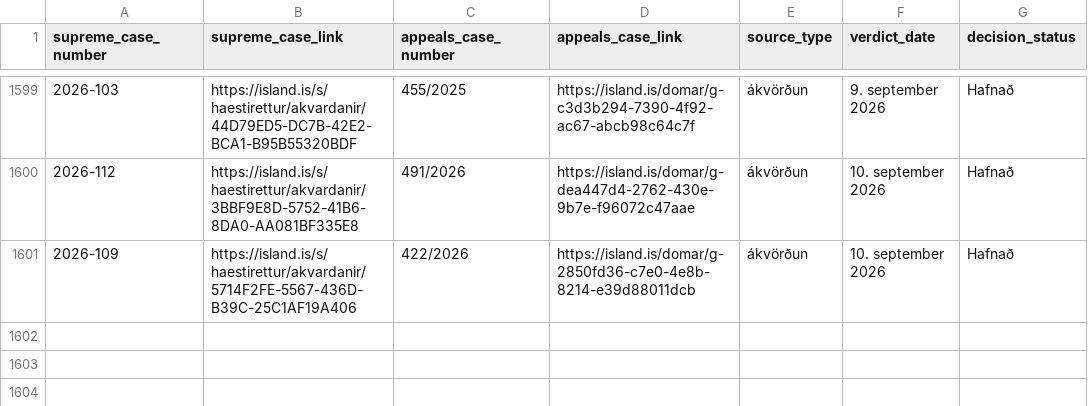
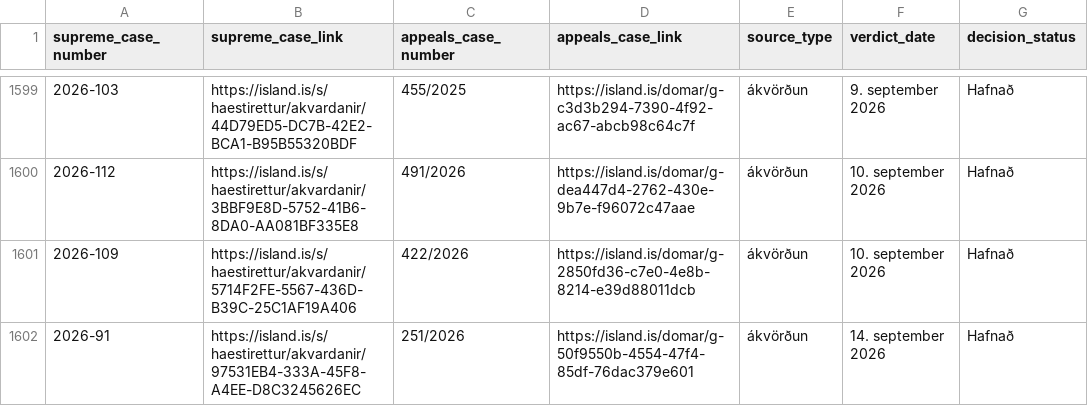
Before and after one commit to larust/hvar-er-haestarettardomurinn, a CSV file: allir_domar_og_akvardanir.csv, drawn as a sheet; only a part is shown, gaps mark what is left out.

```diff
--- a/allir_domar_og_akvardanir.csv
+++ b/allir_domar_og_akvardanir.csv
@@ -1601 +1601,2 @@ supreme_case_number,supreme_case_link,appeals_case_number,appeals_case_link,sour
 2026-109,https://island.is/s/haestirettur/akvardanir/5714F2FE-5567-436D-B39C-25C1AF19A406,422/2026,https://island.is/domar/g-2850fd36-c7e0-4e8b-8214-e39d88011dcb,ákvörðun,10. september 2026,Hafnað
+2026-91,https://island.is/s/haestirettur/akvardanir/97531EB4-333A-45F8-A4EE-D8C3245626EC,251/2026,https://island.is/domar/g-50f9550b-4554-47f4-85df-76dac379e601,ákvörðun,14. september 2026,Hafnað
```
Also changed, not shown: 2 other files.
